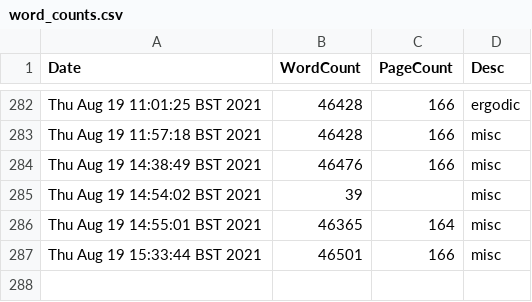
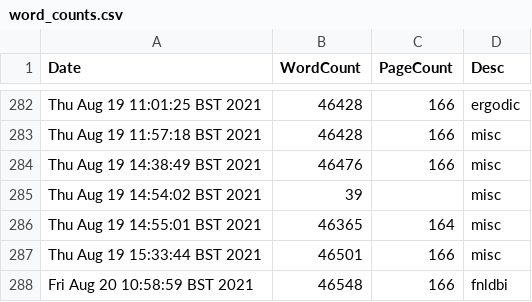
Before and after one commit to pc559/thesis, a CSV file: word_counts.csv, drawn as a sheet; only a part is shown, gaps mark what is left out.

Commit message:
fnldbi

```diff
--- a/word_counts.csv
+++ b/word_counts.csv
@@ -287 +287,2 @@ Thu Aug 19 14:55:01 BST 2021,46365,164,misc
 Thu Aug 19 15:33:44 BST 2021,46501,166,misc
+Fri Aug 20 10:58:59 BST 2021,46548,166,fnldbi
```
Also changed, not shown: 2 other files.
